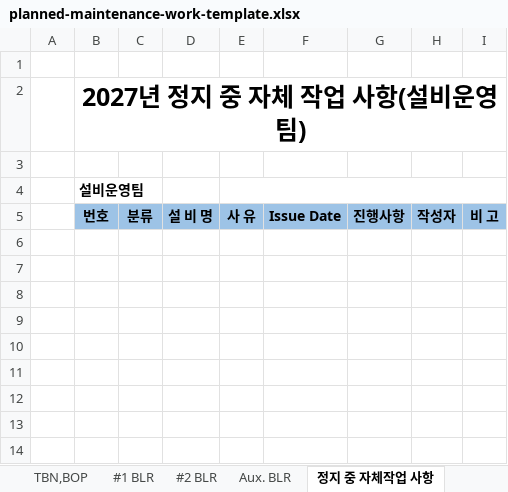
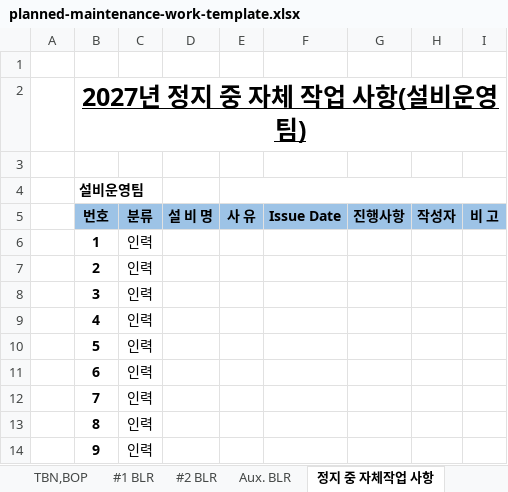
Before and after one commit to kennethwhee/gs-shift-log, an Excel workbook: maintenance/templates/planned-maintenance-work-template.xlsx, sheet 정지 중 자체작업 사항, drawn as a sheet; values as stored, in another font and other column widths than the file's, no borders; table styles not drawn; the diff names each change by its address in the sheet, - before the commit and + after, or states it on an @@ line.

```diff
--- a/maintenance/templates/planned-maintenance-work-template.xlsx (sheet 정지 중 자체작업 사항)
+++ b/maintenance/templates/planned-maintenance-work-template.xlsx (sheet 정지 중 자체작업 사항)
-B2 underline: off
+B2 underline: on
+row 6:  | 1 | 인력
+row 7:  | 2 | 인력
+row 8:  | 3 | 인력
+row 9:  | 4 | 인력
+row 10:  | 5 | 인력
+row 11:  | 6 | 인력
+row 12:  | 7 | 인력
+row 13:  | 8 | 인력
+row 14:  | 9 | 인력
```
Also changed, not shown: sheet #2 BLR, sheet TBN,BOP, sheet #1 BLR, sheet Aux. BLR, other sheet tabs, hidden cells, maintenance/templates/planned-maintenance-logic-template.xlsx, 1 other file.
